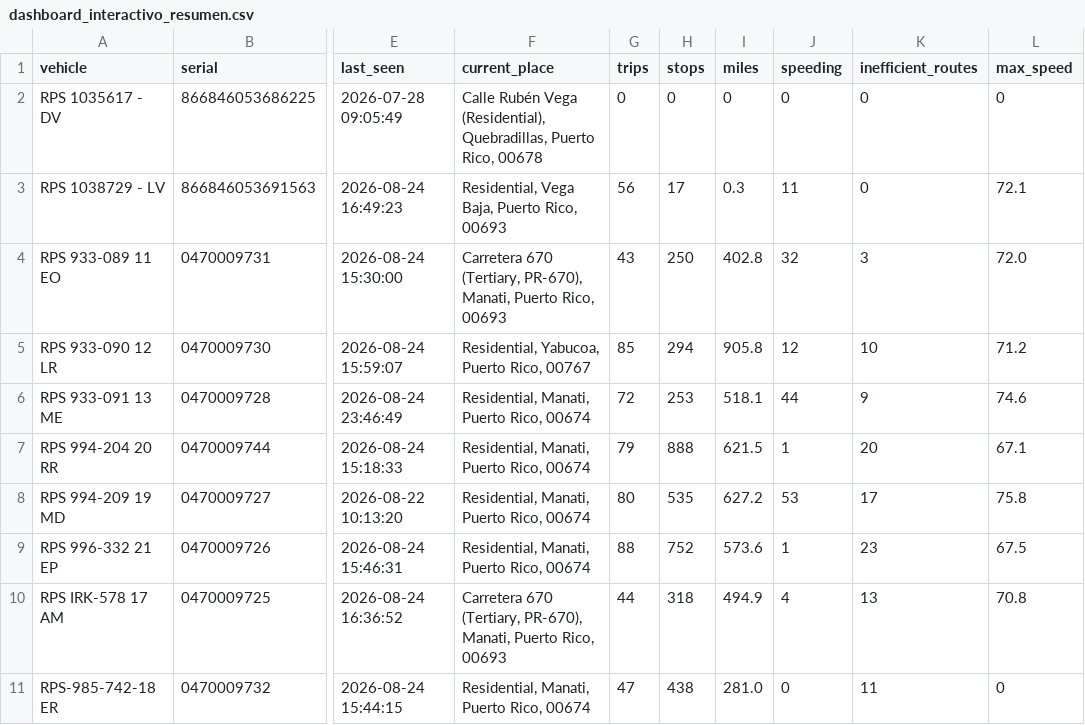
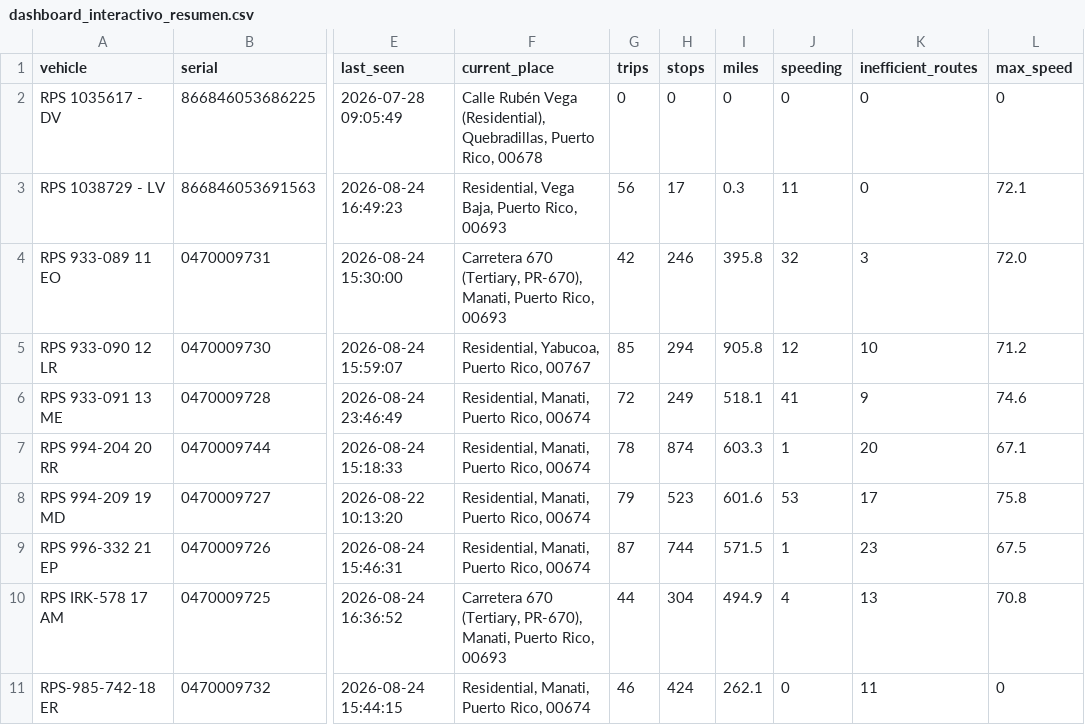
Before and after one commit to epac-hub/rps, a CSV file: dashboard_interactivo_resumen.csv, drawn as a sheet; only a part is shown, gaps mark what is left out; the diff names each change by its address in the sheet, - before the commit and + after, or states it on an @@ line.

```diff
--- a/dashboard_interactivo_resumen.csv
+++ b/dashboard_interactivo_resumen.csv
-G4 (trips): 43
+G4 (trips): 42
-H4 (stops): 250
+H4 (stops): 246
-I4 (miles): 402.8
+I4 (miles): 395.8
-H6 (stops): 253
+H6 (stops): 249
-J6 (speeding): 44
+J6 (speeding): 41
-G7 (trips): 79
+G7 (trips): 78
-H7 (stops): 888
+H7 (stops): 874
-I7 (miles): 621.5
+I7 (miles): 603.3
-G8 (trips): 80
+G8 (trips): 79
-H8 (stops): 535
+H8 (stops): 523
-I8 (miles): 627.2
+I8 (miles): 601.6
-G9 (trips): 88
+G9 (trips): 87
-H9 (stops): 752
+H9 (stops): 744
-I9 (miles): 573.6
+I9 (miles): 571.5
-H10 (stops): 318
+H10 (stops): 304
-G11 (trips): 47
+G11 (trips): 46
-H11 (stops): 438
+H11 (stops): 424
-I11 (miles): 281.0
+I11 (miles): 262.1
```
Also changed, not shown: dashboard_interactivo_rutas.csv, 2 other files.
